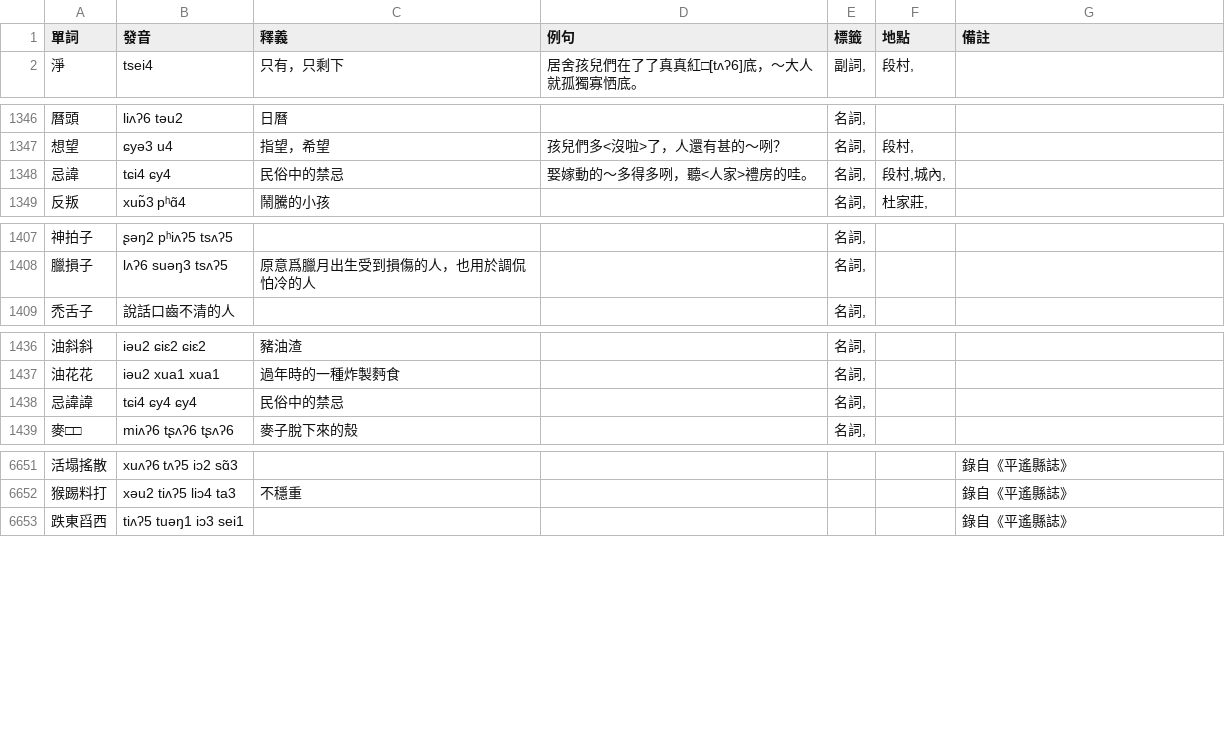
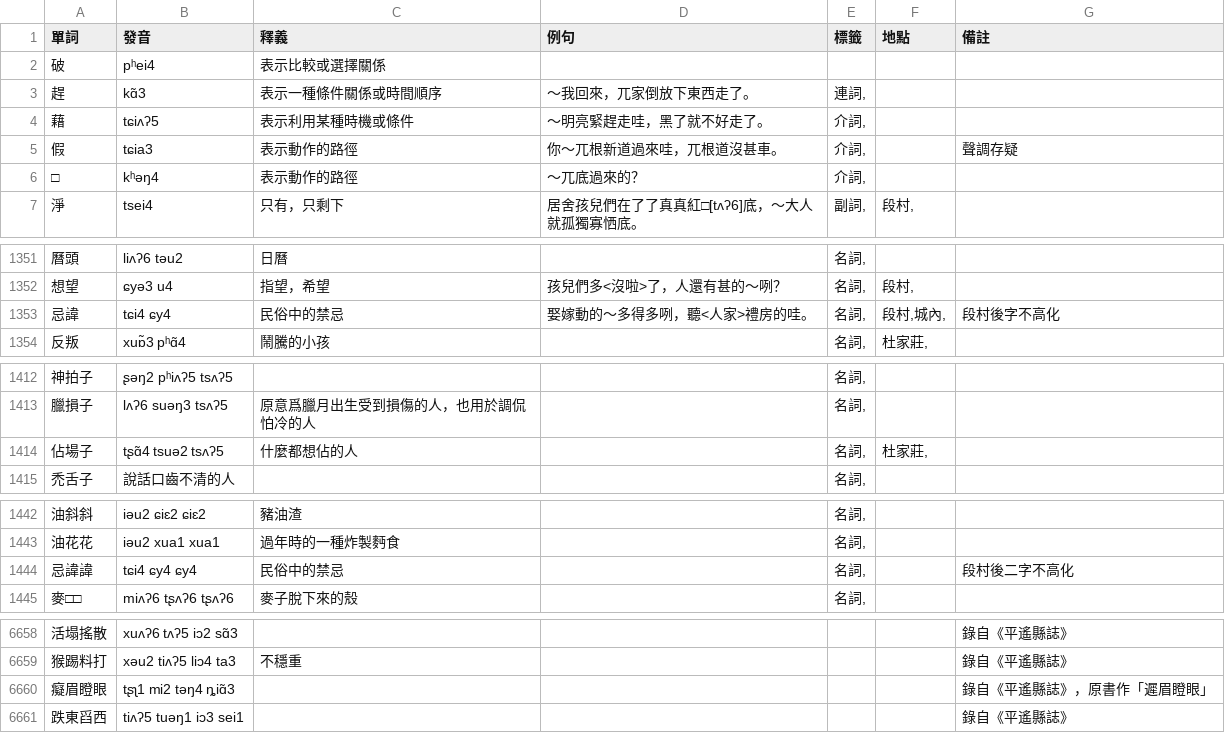
Before and after one commit to JinyuWorld/dict-pingyao, a CSV file: dict.csv, drawn as a sheet; only a part is shown, gaps mark what is left out; the diff covers the shown part only.

Commit message:
modified:   dict.csv

```diff
--- a/dict.csv
+++ b/dict.csv
@@ -1,2 +1,7 @@
 單詞,發音,釋義,例句,標籤,地點,備註
+破,pʰei4,表示比較或選擇關係
+趕,kɑ̃3,表示一種條件關係或時間順序,～我回來，兀家倒放下東西走了。,"連詞,",,
+藉,tɕiʌʔ5,表示利用某種時機或條件,～明亮緊趕走哇，黑了就不好走了。,"介詞,",,
+假,tɕia3,表示動作的路徑,你～兀根新道過來哇，兀根道沒甚車。,"介詞,",,聲調存疑
+□,kʰəŋ4,表示動作的路徑,～兀底過來的？,"介詞,",,
 淨,tsei4,只有，只剩下,居舍孩兒們在了了真真紅□[tʌʔ6]底，～大人就孤獨寡恓底。,"副詞,","段村,",
@@ -1347,3 +1352,3 @@
 想望,ɕyə3 u4,指望，希望,孩兒們多<沒啦>了，人還有甚的～咧？,"名詞,","段村,",
-忌諱,tɕi4 ɕy4,民俗中的禁忌,娶嫁動的～多得多咧，聽<人家>禮房的哇。,"名詞,","段村,城內,",
+忌諱,tɕi4 ɕy4,民俗中的禁忌,娶嫁動的～多得多咧，聽<人家>禮房的哇。,"名詞,","段村,城內,",段村後字不高化
 反叛,xuɒ̃3 pʰɑ̃4,鬧騰的小孩,,"名詞,","杜家莊,",
@@ -1408,2 +1413,3 @@
 臘損子,lʌʔ6 suəŋ3 tsʌʔ5,原意爲臘月出生受到損傷的人，也用於調侃怕冷的人,,"名詞,",,
+佔場子,tʂɑ̃4 tsuə2 tsʌʔ5,什麼都想佔的人,,"名詞,","杜家莊,",
 禿舌子,說話口齒不清的人,,,"名詞,",,
@@ -1437,3 +1443,3 @@
 油花花,iəu2 xua1 xua1,過年時的一種炸製麪食,,"名詞,",,
-忌諱諱,tɕi4 ɕy4 ɕy4,民俗中的禁忌,,"名詞,",,
+忌諱諱,tɕi4 ɕy4 ɕy4,民俗中的禁忌,,"名詞,",,段村後二字不高化
 麥□□,miʌʔ6 tʂʌʔ6 tʂʌʔ6,麥子脫下來的殼,,"名詞,",,
@@ -6652,2 +6659,3 @@
 猴踢料打,xəu2 tiʌʔ5 liɔ4 ta3,不穩重,,,,錄自《平遙縣誌》
+癡眉瞪眼,tʂʅ1 mi2 təŋ4 ȵiɑ̃3,,,,,錄自《平遙縣誌》，原書作「遲眉瞪眼」
 跌東舀西,tiʌʔ5 tuəŋ1 iɔ3 sei1,,,,,錄自《平遙縣誌》
```
Also changed, not shown: 1 added row elsewhere in this file.
